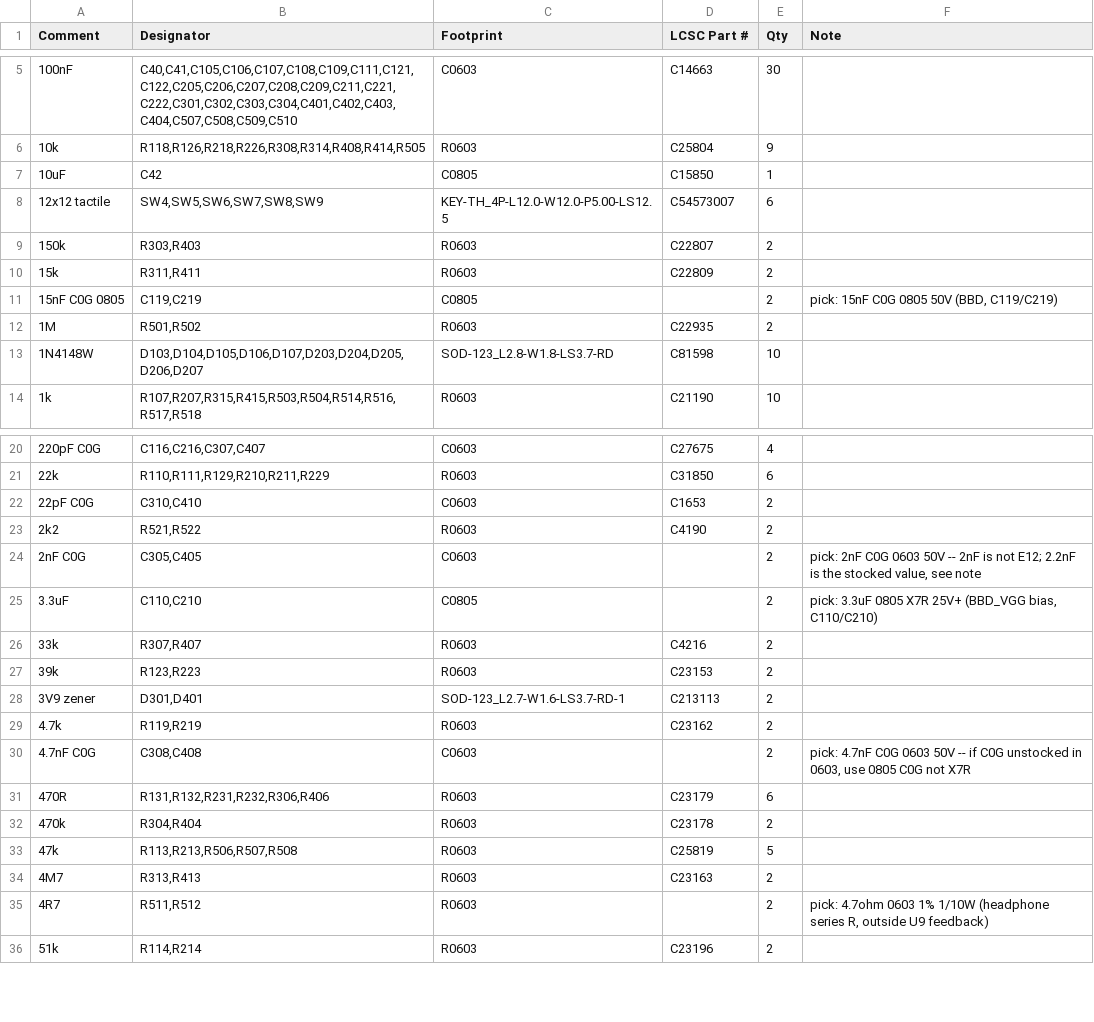
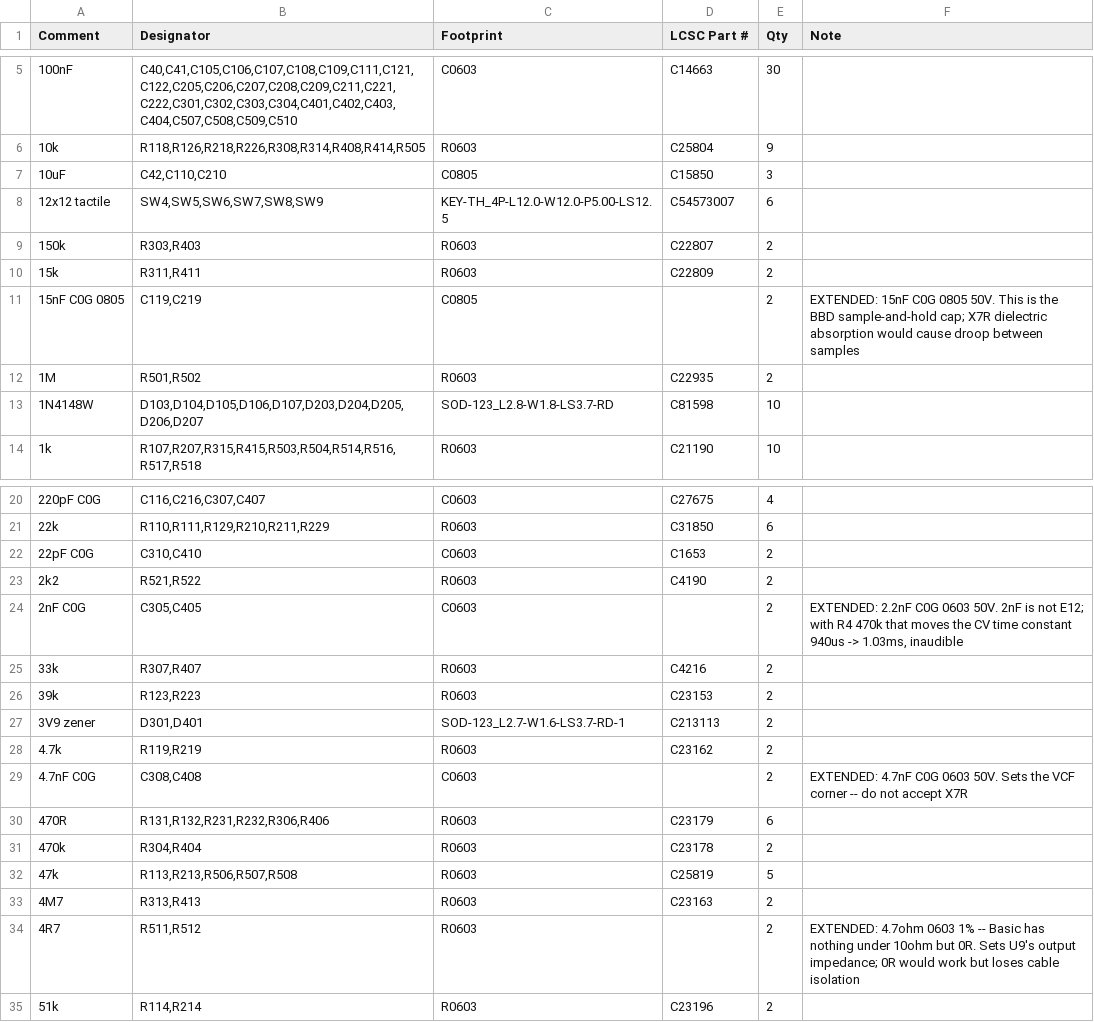
Before and after one commit to Dylan-Hackett/vuulgaris-v1, a CSV file: hardware/kicad/fab/vuulgaris-BOM.csv, drawn as a sheet; only a part is shown, gaps mark what is left out.

Commit message:
hardware: resolve the last BOM values -- one substitution, four stay Extended
Checked each of the five against JLC's Basic list and against what the part
actually does, rather than substituting on price.

C110/C210 3.3uF -> 10uF. They decouple BBD_VGG, the V3205's gate bias, 4.65V off
a 4.7k/62k divider from +5V. It is a DC bias node, so more capacitance is
strictly better; settling goes from 14ms to 44ms and nothing cares. 10uF 0805
X5R 25V is C15850, which the BOM already orders for C20/C22/C24/C25, so this
removes a line rather than adding one. 78 lines now, down from 79.

The other four stay Extended, deliberately. JLC's per-part fee is a few dollars
each and every one of them is somewhere the value or the dielectric matters:

  4R7           Basic has nothing under 10ohm but 0R. This sets U9's output
                impedance; 0R would work electrically but loses the isolation
                from cable capacitance.
  2nF C0G       2nF is not an E12 value. 2.2nF with R4's 470k moves the CV time
                constant from 940us to 1.03ms, which is inaudible.
  4.7nF C0G     sets the VCF corner. An X7R would move it with temperature and
                signal level.
  15nF C0G      this is the BBD sample-and-hold cap. X7R dielectric absorption
                would show up as droop between samples.

Each carries that reasoning in the BOM's Note column, so whoever fills them in
at order time knows what is and is not an acceptable substitution.

```diff
--- a/hardware/kicad/fab/vuulgaris-BOM.csv
+++ b/hardware/kicad/fab/vuulgaris-BOM.csv
@@ -6,3 +6,3 @@ Comment,Designator,Footprint,LCSC Part #,Qty,Note
 10k,"R118,R126,R218,R226,R308,R314,R408,R414,R505",R0603,C25804,9,
-10uF,C42,C0805,C15850,1,
+10uF,"C42,C110,C210",C0805,C15850,3,
 12x12 tactile,"SW4,SW5,SW6,SW7,SW8,SW9",KEY-TH_4P-L12.0-W12.0-P5.00-LS12.5,C54573007,6,
@@ -10,3 +10,3 @@ Comment,Designator,Footprint,LCSC Part #,Qty,Note
 15k,"R311,R411",R0603,C22809,2,
-15nF C0G 0805,"C119,C219",C0805,,2,"pick: 15nF C0G 0805 50V     (BBD, C119/C219)"
+15nF C0G 0805,"C119,C219",C0805,,2,EXTENDED: 15nF C0G 0805 50V. This is the BBD sample-and-hold cap; X7R dielectric absorption would cause droop between samples
 1M,"R501,R502",R0603,C22935,2,
@@ -23,4 +23,3 @@ Comment,Designator,Footprint,LCSC Part #,Qty,Note
 2k2,"R521,R522",R0603,C4190,2,
-2nF C0G,"C305,C405",C0603,,2,"pick: 2nF C0G 0603 50V -- 2nF is not E12; 2.2nF is the stocked value, see note"
-3.3uF,"C110,C210",C0805,,2,"pick: 3.3uF 0805 X7R 25V+   (BBD_VGG bias, C110/C210)"
+2nF C0G,"C305,C405",C0603,,2,"EXTENDED: 2.2nF C0G 0603 50V. 2nF is not E12; with R4 470k that moves the CV time constant 940us -> 1.03ms, inaudible"
 33k,"R307,R407",R0603,C4216,2,
@@ -29,3 +28,3 @@ Comment,Designator,Footprint,LCSC Part #,Qty,Note
 4.7k,"R119,R219",R0603,C23162,2,
-4.7nF C0G,"C308,C408",C0603,,2,"pick: 4.7nF C0G 0603 50V -- if C0G unstocked in 0603, use 0805 C0G not X7R"
+4.7nF C0G,"C308,C408",C0603,,2,EXTENDED: 4.7nF C0G 0603 50V. Sets the VCF corner -- do not accept X7R
 470R,"R131,R132,R231,R232,R306,R406",R0603,C23179,6,
@@ -34,3 +33,3 @@ Comment,Designator,Footprint,LCSC Part #,Qty,Note
 4M7,"R313,R413",R0603,C23163,2,
-4R7,"R511,R512",R0603,,2,"pick: 4.7ohm 0603 1% 1/10W  (headphone series R, outside U9 feedback)"
+4R7,"R511,R512",R0603,,2,EXTENDED: 4.7ohm 0603 1% -- Basic has nothing under 10ohm but 0R. Sets U9's output impedance; 0R would work but loses cable isolation
 51k,"R114,R214",R0603,C23196,2,
```
Also changed, not shown: 4 other files.
